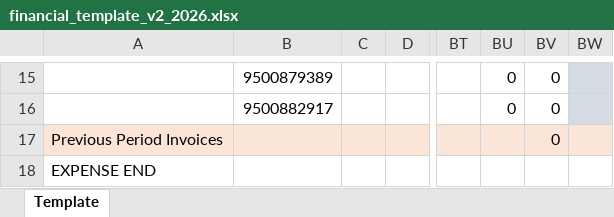
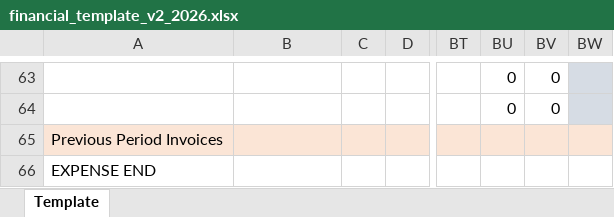
Before and after one commit to pfizer-maryoelkers/financial-automation-project, an Excel workbook: data/templates/financial_template_v2_2026.xlsx, sheet Template, drawn as a sheet; only a part is shown, gaps mark what is left out; values as stored, in another font and other column widths than the file's, no borders; conditional formats not drawn; addresses are those after the commit; the diff covers the shown part only; the diff names each change by its address in the sheet, - before the commit and + after, or states it on an @@ line.

```diff
--- a/data/templates/financial_template_v2_2026.xlsx (sheet Template)
+++ b/data/templates/financial_template_v2_2026.xlsx (sheet Template)
-B63: 9500879389
+B63: (empty)
-B64: 9500882917
+B64: (empty)
-BV65: 0
+BV65: (empty)
```
Also changed, not shown: 48 added rows and 1 edited cell elsewhere in this sheet, formulas that keep their value, data/templates/output_test.xlsx, 13 other files.
